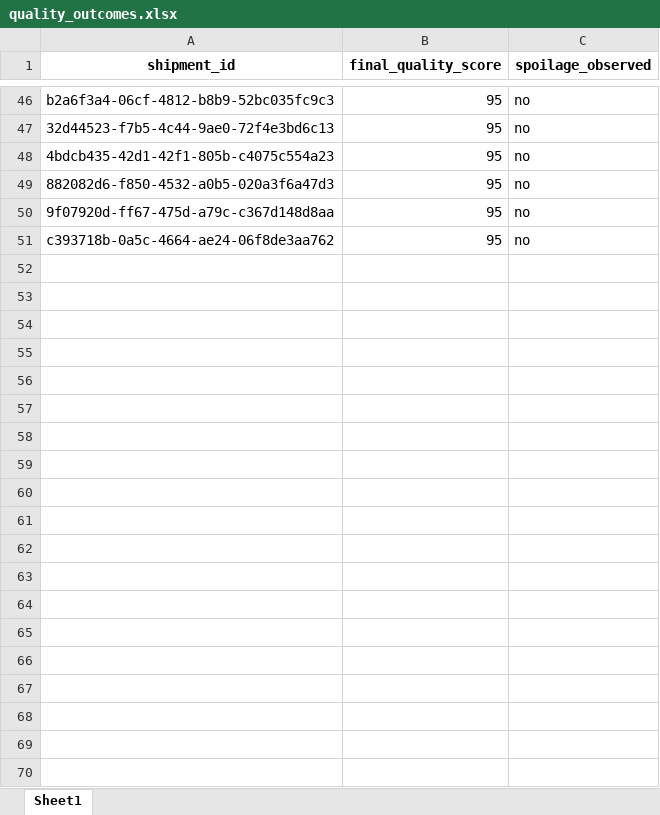
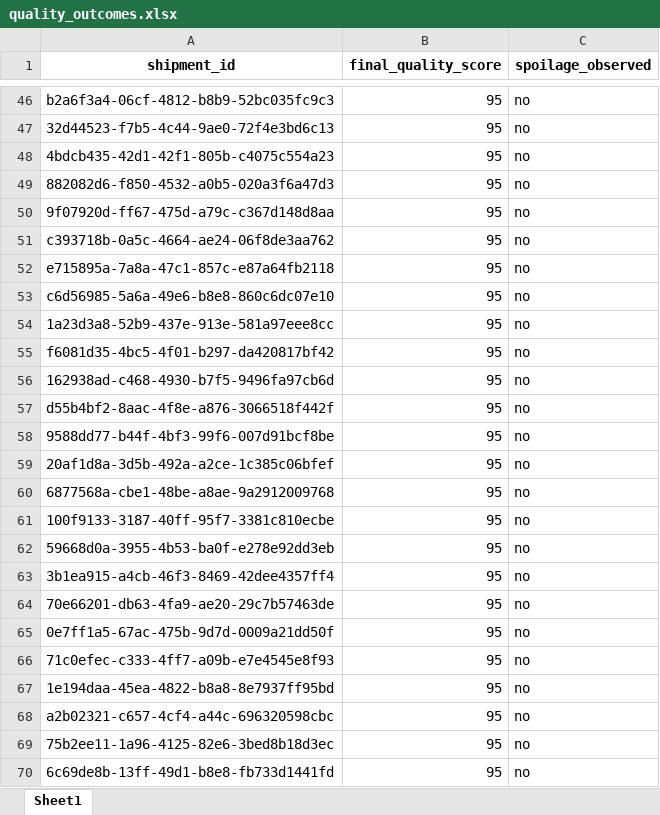
Before and after one commit to KavyaKunchaparthi/cold-chain-data-generator, an Excel workbook: quality_outcomes.xlsx, sheet Sheet1, drawn as a sheet; only a part is shown, gaps mark what is left out; values as stored, in another font and other column widths than the file's, no borders; the diff covers the shown part only; the diff names each change by its address in the sheet, - before the commit and + after, or states it on an @@ line.

```diff
--- a/quality_outcomes.xlsx (sheet Sheet1)
+++ b/quality_outcomes.xlsx (sheet Sheet1)
+row 52: e715895a-7a8a-47c1-857c-e87a64fb2118 | 95 | no
+row 53: c6d56985-5a6a-49e6-b8e8-860c6dc07e10 | 95 | no
+row 54: 1a23d3a8-52b9-437e-913e-581a97eee8cc | 95 | no
+row 55: f6081d35-4bc5-4f01-b297-da420817bf42 | 95 | no
+row 56: 162938ad-c468-4930-b7f5-9496fa97cb6d | 95 | no
+row 57: d55b4bf2-8aac-4f8e-a876-3066518f442f | 95 | no
+row 58: 9588dd77-b44f-4bf3-99f6-007d91bcf8be | 95 | no
+row 59: 20af1d8a-3d5b-492a-a2ce-1c385c06bfef | 95 | no
+row 60: 6877568a-cbe1-48be-a8ae-9a2912009768 | 95 | no
+row 61: 100f9133-3187-40ff-95f7-3381c810ecbe | 95 | no
+row 62: 59668d0a-3955-4b53-ba0f-e278e92dd3eb | 95 | no
+row 63: 3b1ea915-a4cb-46f3-8469-42dee4357ff4 | 95 | no
+row 64: 70e66201-db63-4fa9-ae20-29c7b57463de | 95 | no
+row 65: 0e7ff1a5-67ac-475b-9d7d-0009a21dd50f | 95 | no
+row 66: 71c0efec-c333-4ff7-a09b-e7e4545e8f93 | 95 | no
+row 67: 1e194daa-45ea-4822-b8a8-8e7937ff95bd | 95 | no
+row 68: a2b02321-c657-4cf4-a44c-696320598cbc | 95 | no
+row 69: 75b2ee11-1a96-4125-82e6-3bed8b18d3ec | 95 | no
+row 70: 6c69de8b-13ff-49d1-b8e8-fb733d1441fd | 95 | no
```
Also changed, not shown: 31 added rows elsewhere in this sheet, decision_log.xlsx, events.xlsx, 2 other files.
